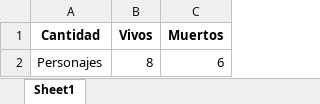
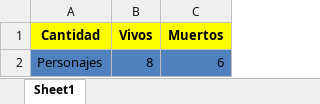
Before and after one commit to Probas2025YairVera/Programacion-_basica2025, an Excel workbook: Libro3.xlsx, sheet Sheet1, drawn as a sheet; values as stored, in another font and other column widths than the file's, no borders; charts and pictures not drawn; the diff names each change by its address in the sheet, - before the commit and + after, or states it on an @@ line.

```diff
--- a/Libro3.xlsx (sheet Sheet1)
+++ b/Libro3.xlsx (sheet Sheet1)
-A1:C1 fill: none
+A1:C1 fill: #FFFF00
-A2:C2 fill: none
+A2:C2 fill: #4F81BD
```
Also changed, not shown: charts or pictures, Libro1.xlsx, Libro2.xlsx.
